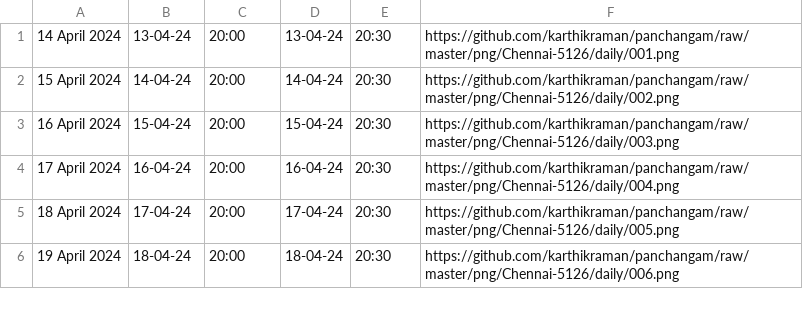
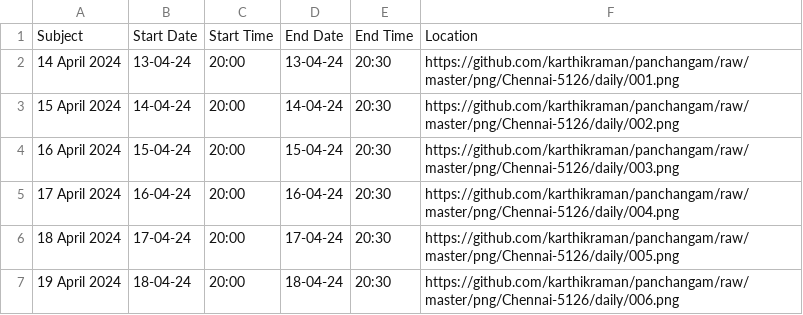
Before and after one commit to karthikraman/panchangam, a CSV file: png/Chennai-5126-PanchangaImage.csv, drawn as a sheet; only a part is shown.

```diff
--- a/png/Chennai-5126-PanchangaImage.csv
+++ b/png/Chennai-5126-PanchangaImage.csv
@@ -1 +1,2 @@
+Subject,Start Date,Start Time,End Date,End Time,Location
 14 April 2024,13-04-24,20:00,13-04-24,20:30,https://github.com/karthikraman/panchangam/raw/master/png/Chennai-5126/daily/001.png
```
Also changed, not shown: 27 other files.
